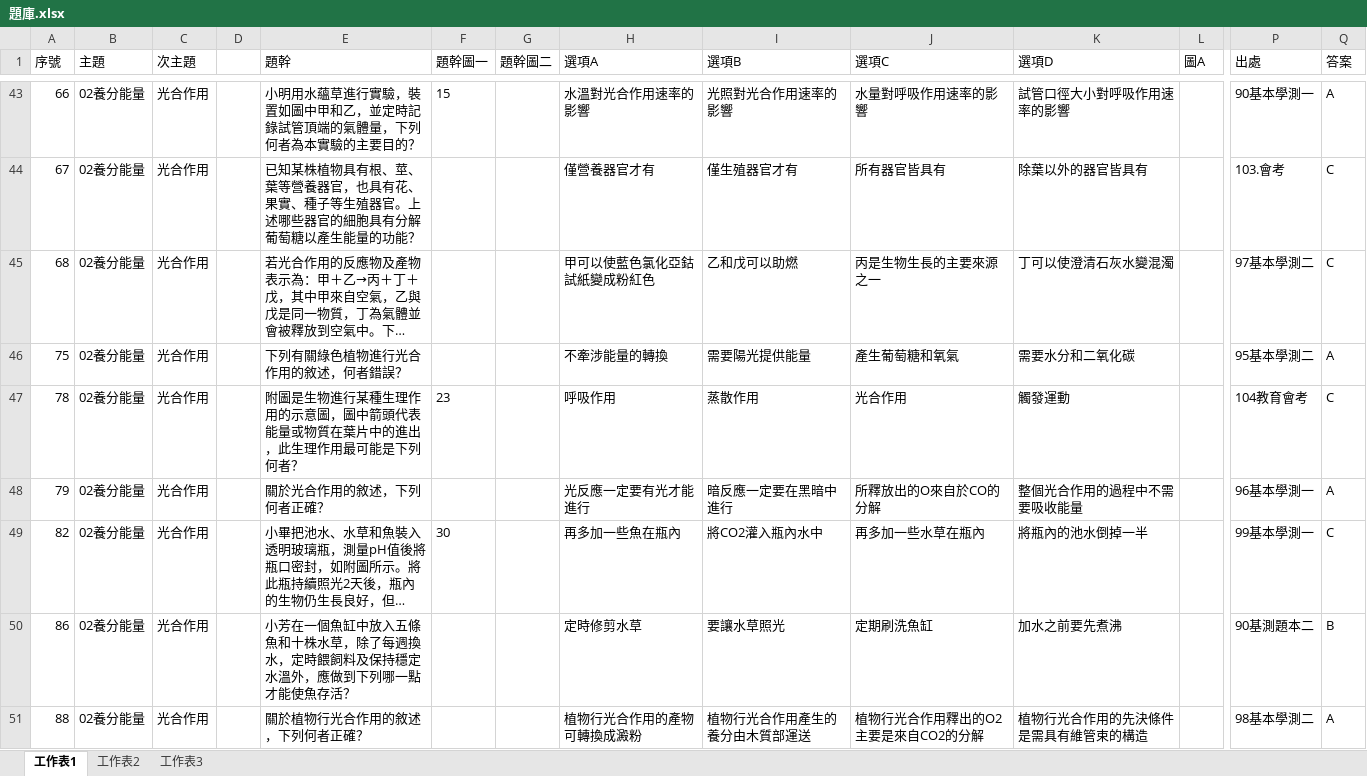
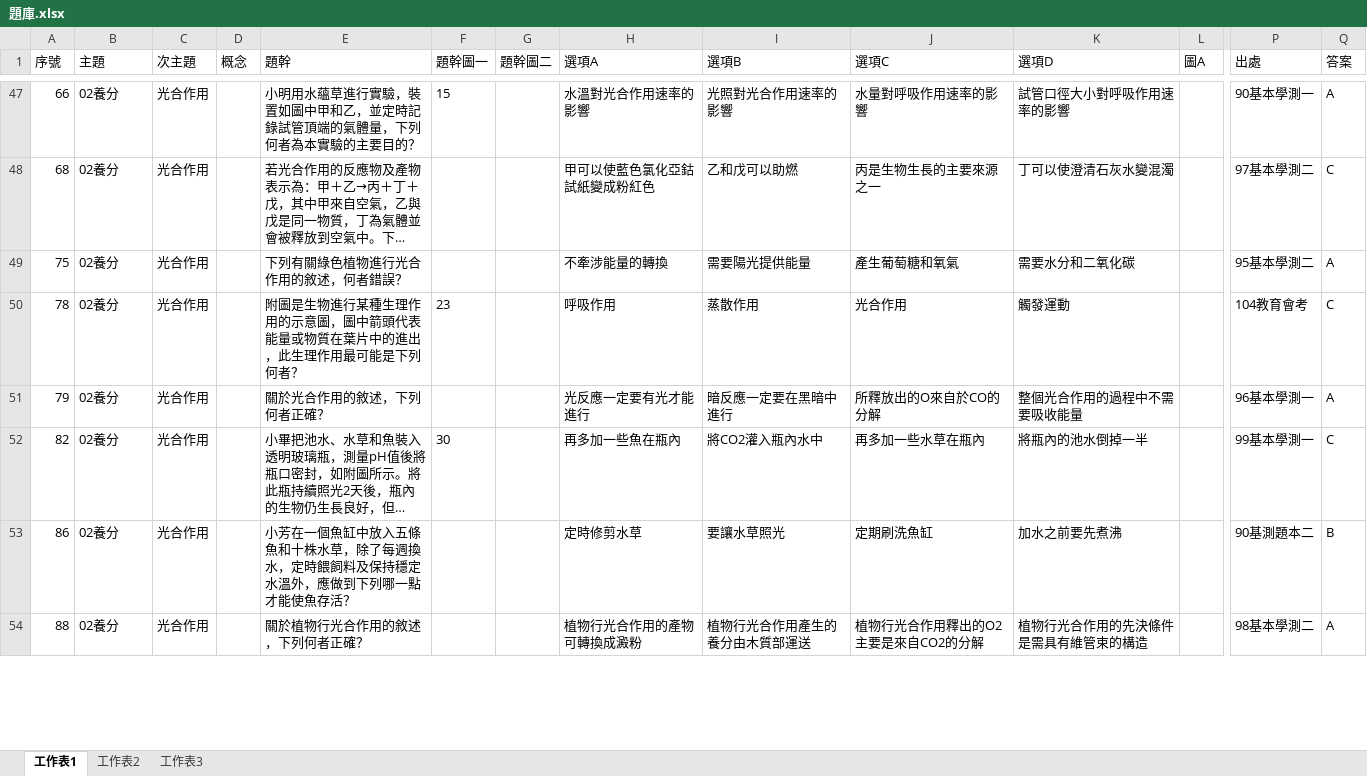
Before and after one commit to ChihHsiangChien/question_database, an Excel workbook: 題庫.xlsx, sheet 工作表1, drawn as a sheet; only a part is shown, gaps mark what is left out; long unchanged cells end in …; values as stored, in another font and other column widths than the file's, no borders; removed rows and columns are numbered as before the commit, all else as after; rows hold the shown columns only; the diff covers the shown part only; the diff names each change by its address in the sheet, - before the commit and + after, or states it on an @@ line.

```diff
--- a/題庫.xlsx (sheet 工作表1)
+++ b/題庫.xlsx (sheet 工作表1)
-D1: (empty)
+D1: 概念
-B47 (主題): 02養分能量
+B47 (主題): 02養分
-row 44: 67 | 02養分能量 | 光合作用 |  | 已知某株植物具有根、莖、葉等營養器官，也具有花、果實、種子等生殖器官。上述哪些器官的細胞具有分解葡萄糖以產生能量的功能？ |  |  | 僅營養器官才有 | 僅生殖器官才有 | 所有器官皆具有 | 除葉以外的器官皆具有 |  | 103.會考 | C
-B48:B54 (主題): 02養分能量
+B48:B54 (主題): 02養分
```
Also changed, not shown: 24 added rows, 23 removed rows, 5 moved rows and 58 edited cells elsewhere in this sheet, 56 other files.
